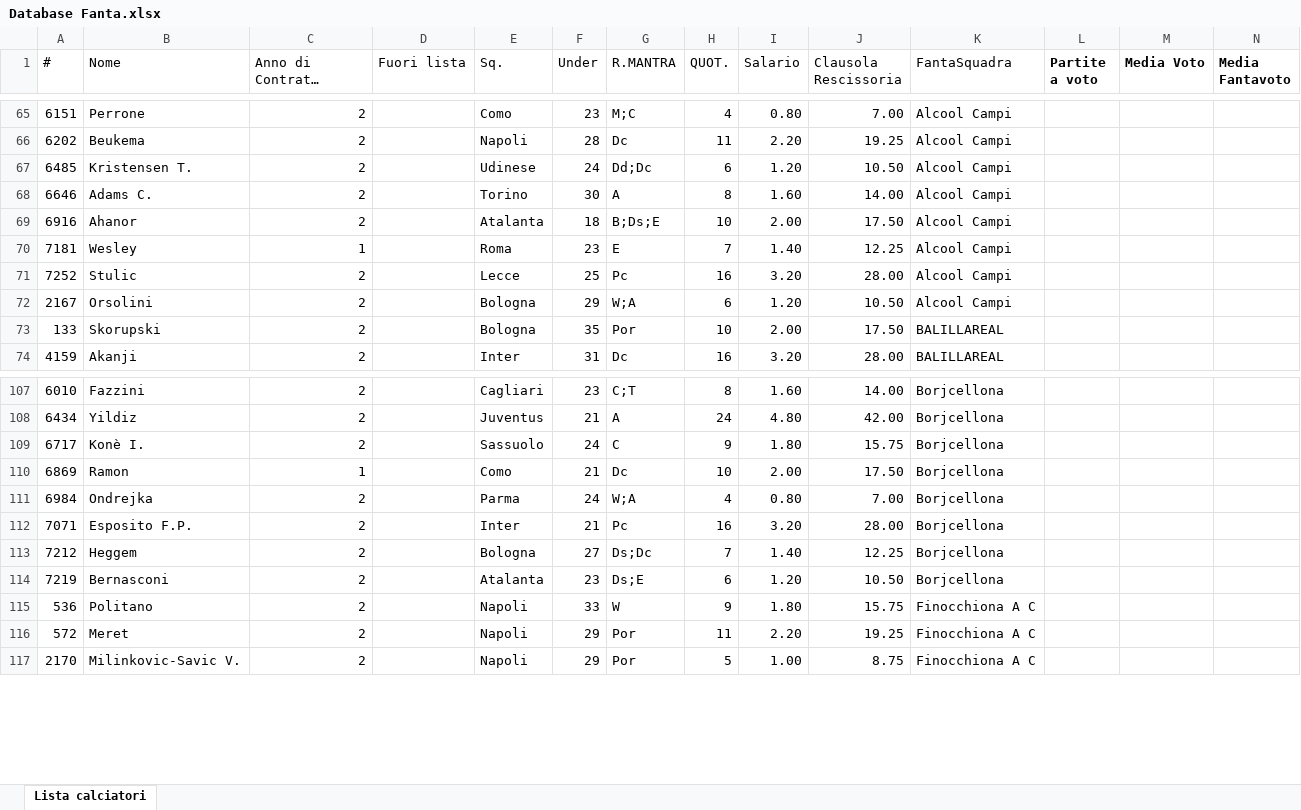
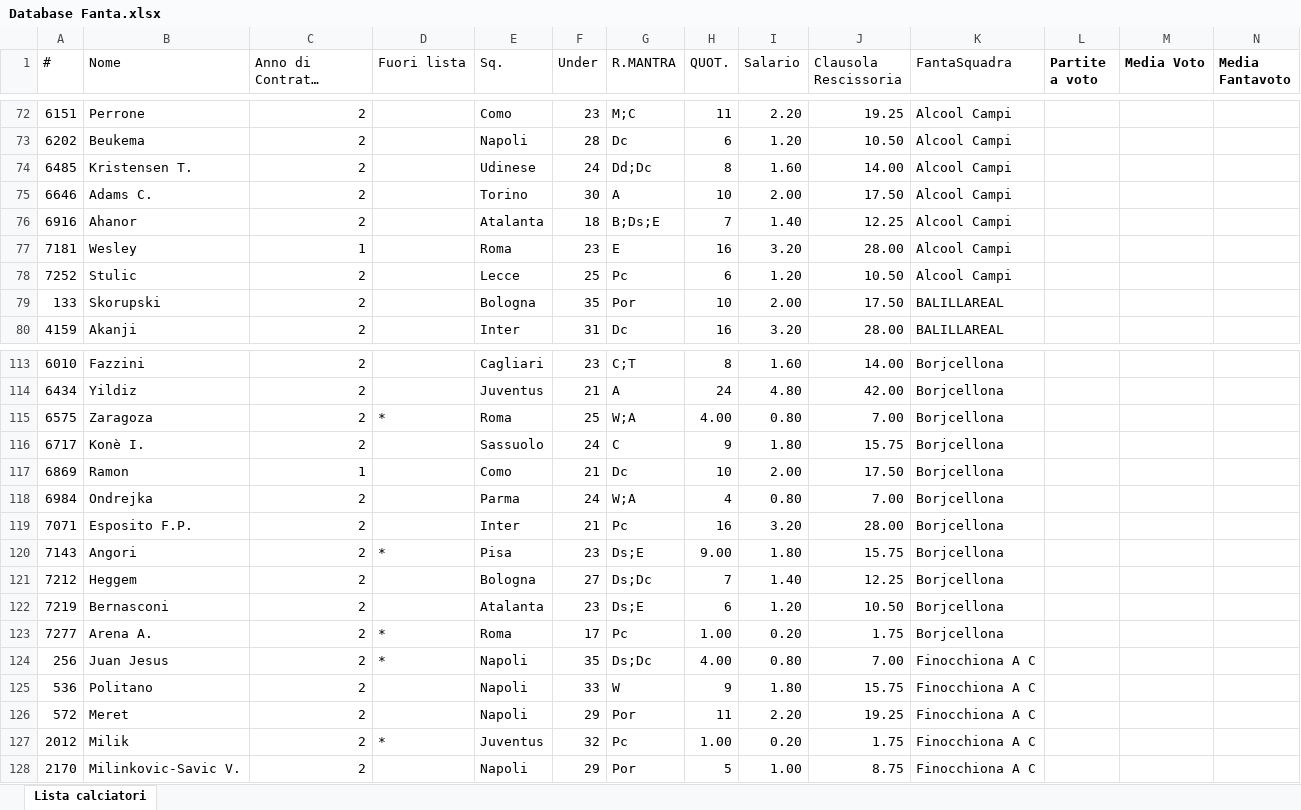
Before and after one commit to ChickenRusping/SitoFantaManageriale, an Excel workbook: Database Fanta.xlsx, sheet Lista calciatori, drawn as a sheet; only a part is shown, gaps mark what is left out; long unchanged cells end in …; values as stored, in another font and other column widths than the file's, no borders; removed rows and columns are numbered as before the commit, all else as after; rows hold the shown columns only; the diff covers the shown part only; the diff names each change by its address in the sheet, - before the commit and + after, or states it on an @@ line.

```diff
--- a/Database Fanta.xlsx (sheet Lista calciatori)
+++ b/Database Fanta.xlsx (sheet Lista calciatori)
-H72 (QUOT.): 4
+H72 (QUOT.): 11
-I72 (Salario): 0.80
+I72 (Salario): 2.20
-J72 (Clausola Rescissoria): 7.00
+J72 (Clausola Rescissoria): 19.25
-H73 (QUOT.): 11
+H73 (QUOT.): 6
-I73 (Salario): 2.20
+I73 (Salario): 1.20
-J73 (Clausola Rescissoria): 19.25
+J73 (Clausola Rescissoria): 10.50
-H74 (QUOT.): 6
+H74 (QUOT.): 8
-I74 (Salario): 1.20
+I74 (Salario): 1.60
-J74 (Clausola Rescissoria): 10.50
+J74 (Clausola Rescissoria): 14.00
-H75 (QUOT.): 8
+H75 (QUOT.): 10
-I75 (Salario): 1.60
+I75 (Salario): 2.00
-J75 (Clausola Rescissoria): 14.00
+J75 (Clausola Rescissoria): 17.50
-H76 (QUOT.): 10
+H76 (QUOT.): 7
-I76 (Salario): 2.00
+I76 (Salario): 1.40
-J76 (Clausola Rescissoria): 17.50
+J76 (Clausola Rescissoria): 12.25
-H77 (QUOT.): 7
+H77 (QUOT.): 16
-I77 (Salario): 1.40
+I77 (Salario): 3.20
-J77 (Clausola Rescissoria): 12.25
+J77 (Clausola Rescissoria): 28.00
-H78 (QUOT.): 16
+H78 (QUOT.): 6
-I78 (Salario): 3.20
+I78 (Salario): 1.20
-J78 (Clausola Rescissoria): 28.00
+J78 (Clausola Rescissoria): 10.50
-row 72: 2167 | Orsolini | 2 |  | Bologna | 29 | W;A | 6 | 1.20 | 10.50 | Alcool Campi
@@ row 501 moved to row 115: 6575 @@
@@ row 502 moved to row 120: 7143 @@
@@ row 503 moved to row 123: 7277 @@
@@ row 504 moved to row 124: 256 @@
@@ row 505 moved to row 127: 2012 @@
```
Also changed, not shown: 1 added row, 18 moved rows and 30 edited cells elsewhere in this sheet, formulas that keep their value.
